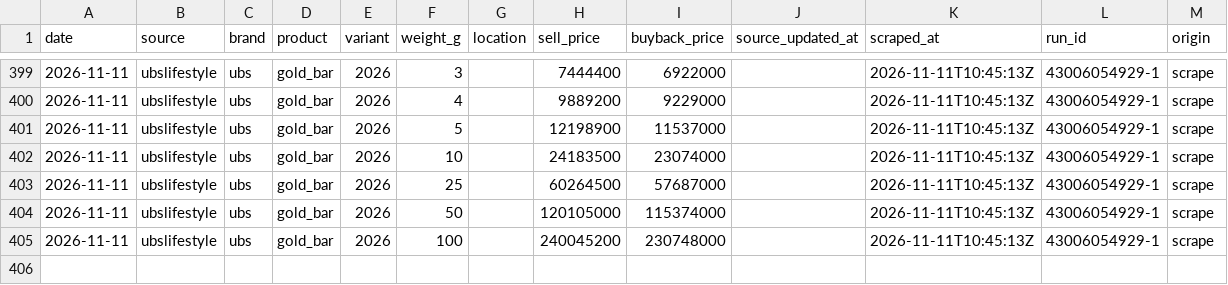
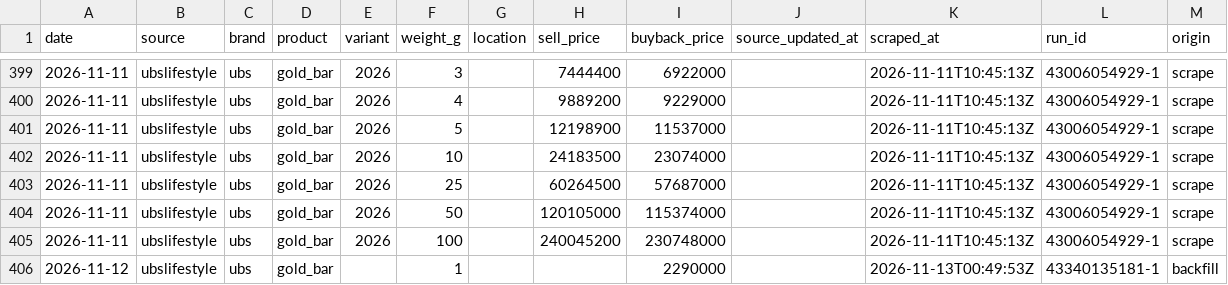
Before and after one commit to hafidznrg/gold-price-tracker, a CSV file: data/prices/ubslifestyle/2026.csv, drawn as a sheet; only a part is shown, gaps mark what is left out; the diff names each change by its address in the sheet, - before the commit and + after, or states it on an @@ line.

```diff
--- a/data/prices/ubslifestyle/2026.csv
+++ b/data/prices/ubslifestyle/2026.csv
+row 406: 2026-11-12 | ubslifestyle | ubs | gold_bar |  | 1 |  |  | 2290000 |  | 2026-11-13T00:49:53Z | 43340135181-1 | backfill
```
Also changed, not shown: 2 other files.
